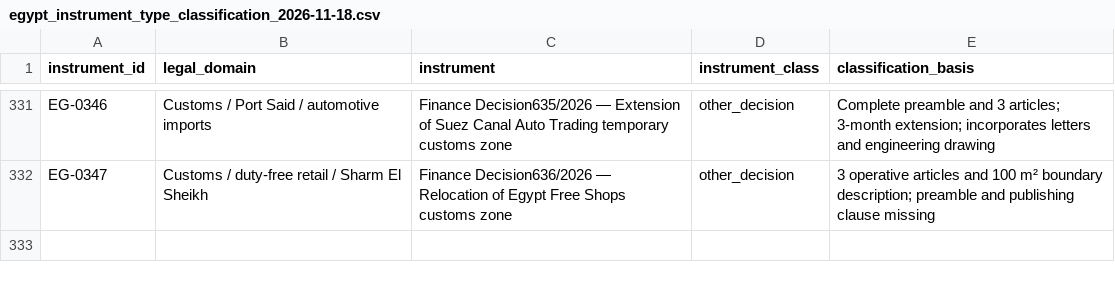
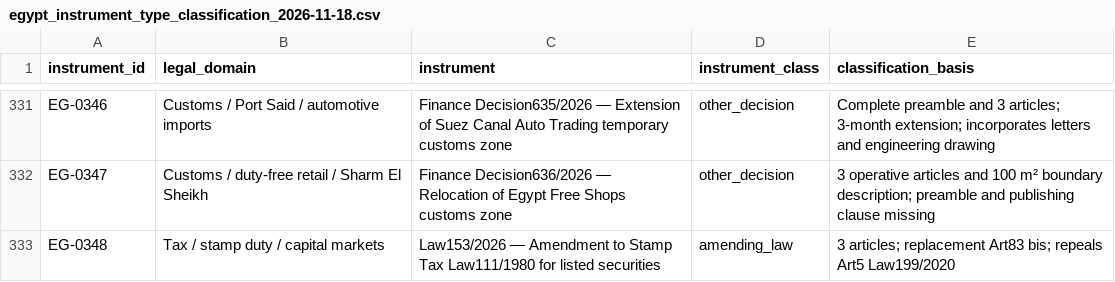
Before and after one commit to abdelmalek384/legal_copilot_latest, a CSV file: data/research/egypt_instrument_type_classification_2026-11-18.csv, drawn as a sheet; only a part is shown, gaps mark what is left out.

Commit message:
Classify Law 153/2026 as amending law

```diff
--- a/data/research/egypt_instrument_type_classification_2026-11-18.csv
+++ b/data/research/egypt_instrument_type_classification_2026-11-18.csv
@@ -332 +332,2 @@
 "EG-0347","Customs / duty-free retail / Sharm El Sheikh","Finance Decision636/2026 — Relocation of Egypt Free Shops customs zone","other_decision","3 operative articles and 100 m² boundary description; preamble and publishing clause missing"
+"EG-0348","Tax / stamp duty / capital markets","Law153/2026 — Amendment to Stamp Tax Law111/1980 for listed securities","amending_law","3 articles; replacement Art83 bis; repeals Art5 Law199/2020"
```
